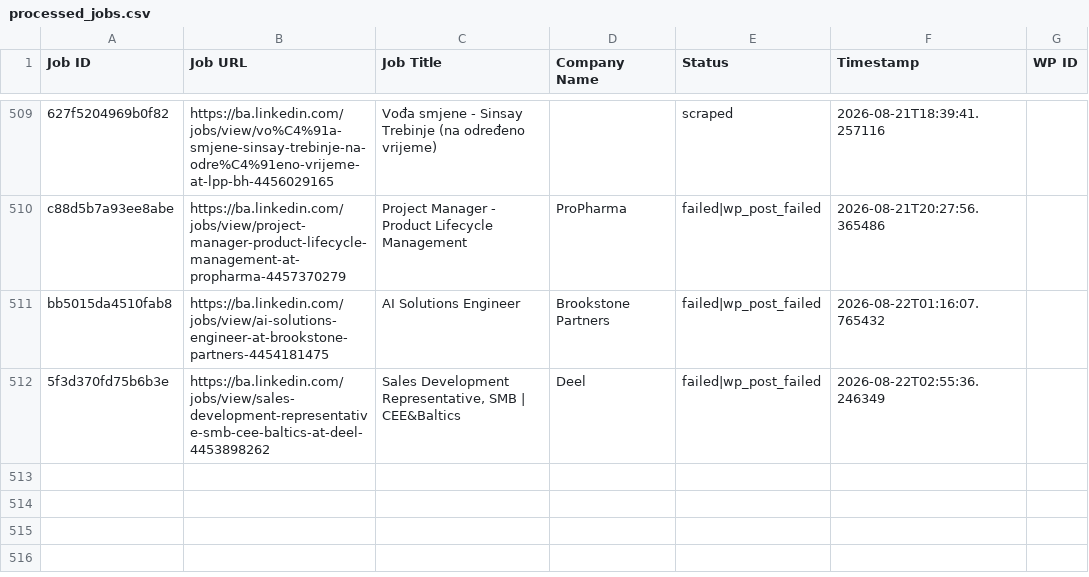
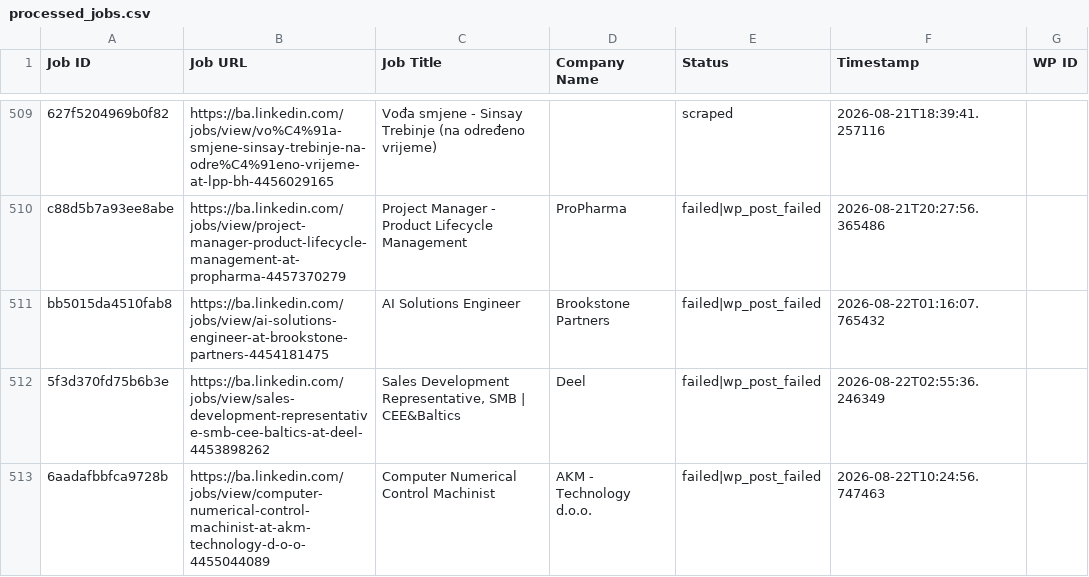
Before and after one commit to mimusdesign/ba, a CSV file: processed_jobs.csv, drawn as a sheet; only a part is shown, gaps mark what is left out; the diff names each change by its address in the sheet, - before the commit and + after, or states it on an @@ line.

```diff
--- a/processed_jobs.csv
+++ b/processed_jobs.csv
+row 513: 6aadafbbfca9728b | https://ba.linkedin.com/jobs/view/computer-numerical-control-machinist-at-akm-technology-d-o-o-4455044089 | Computer Numerical Control Machinist | AKM - Technology d.o.o. | failed|wp_post_failed | 2026-08-22T10:24:56.747463
```
